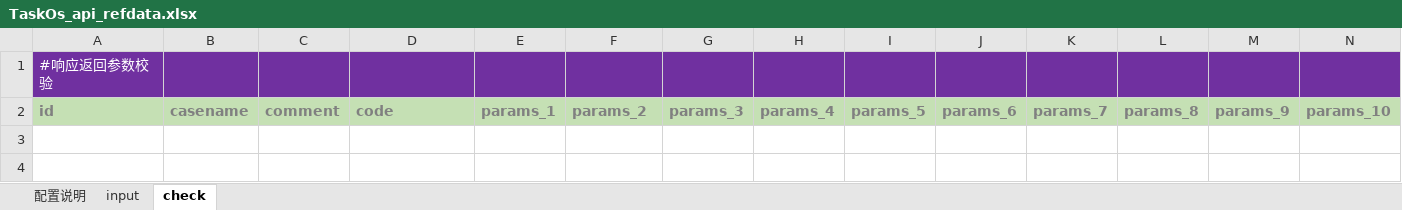
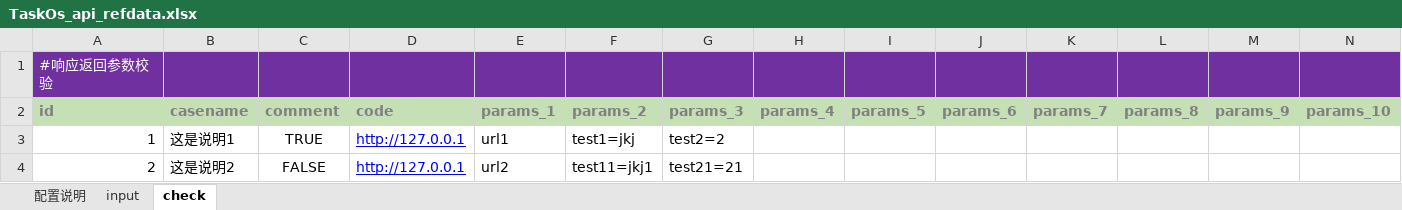
Before and after one commit to odinfor/odin_y_yz, an Excel workbook: odin_test_py/refdata/TaskOs_api_refdata.xlsx, sheet check, drawn as a sheet; only a part is shown; values as stored, in another font and other column widths than the file's, no borders; rows hold the shown columns only; the diff names each change by its address in the sheet, - before the commit and + after, or states it on an @@ line.

```diff
--- a/odin_test_py/refdata/TaskOs_api_refdata.xlsx (sheet check)
+++ b/odin_test_py/refdata/TaskOs_api_refdata.xlsx (sheet check)
+row 3: 1 | 这是说明1 | TRUE | http://127.0.0.1 | url1 | test1=jkj | test2=2
+row 4: 2 | 这是说明2 | FALSE | http://127.0.0.1 | url2 | test11=jkj1 | test21=21
```
Also changed, not shown: 1 other file.
